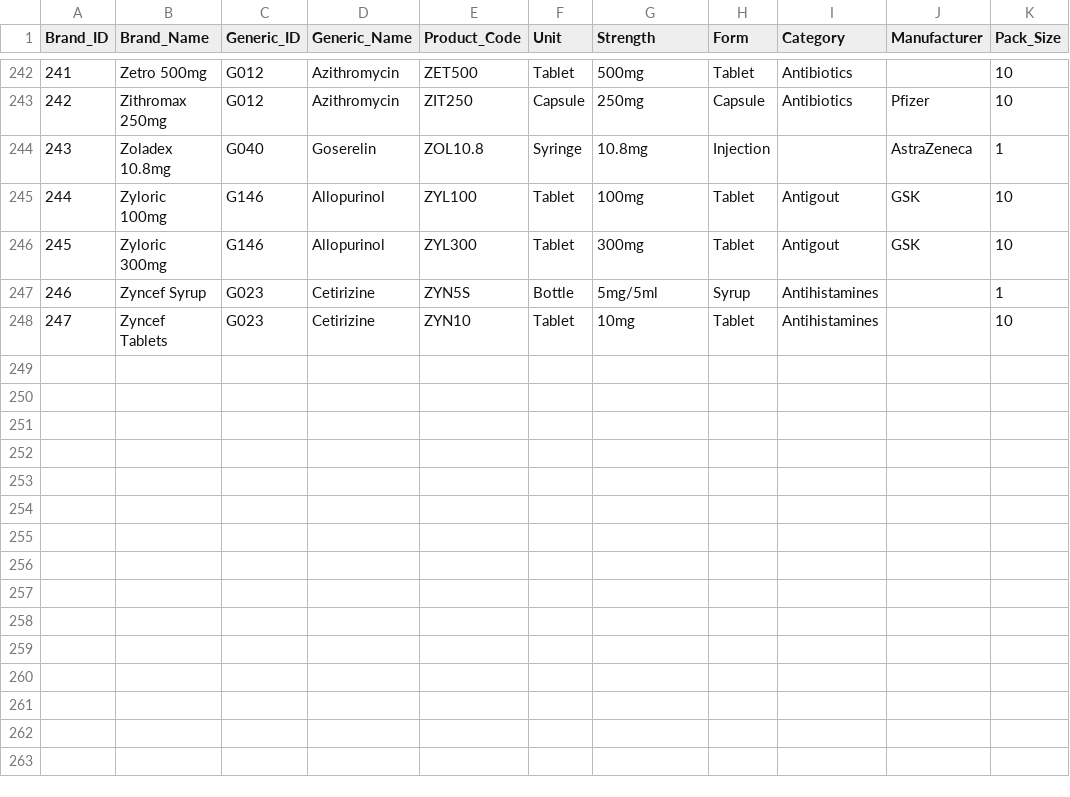
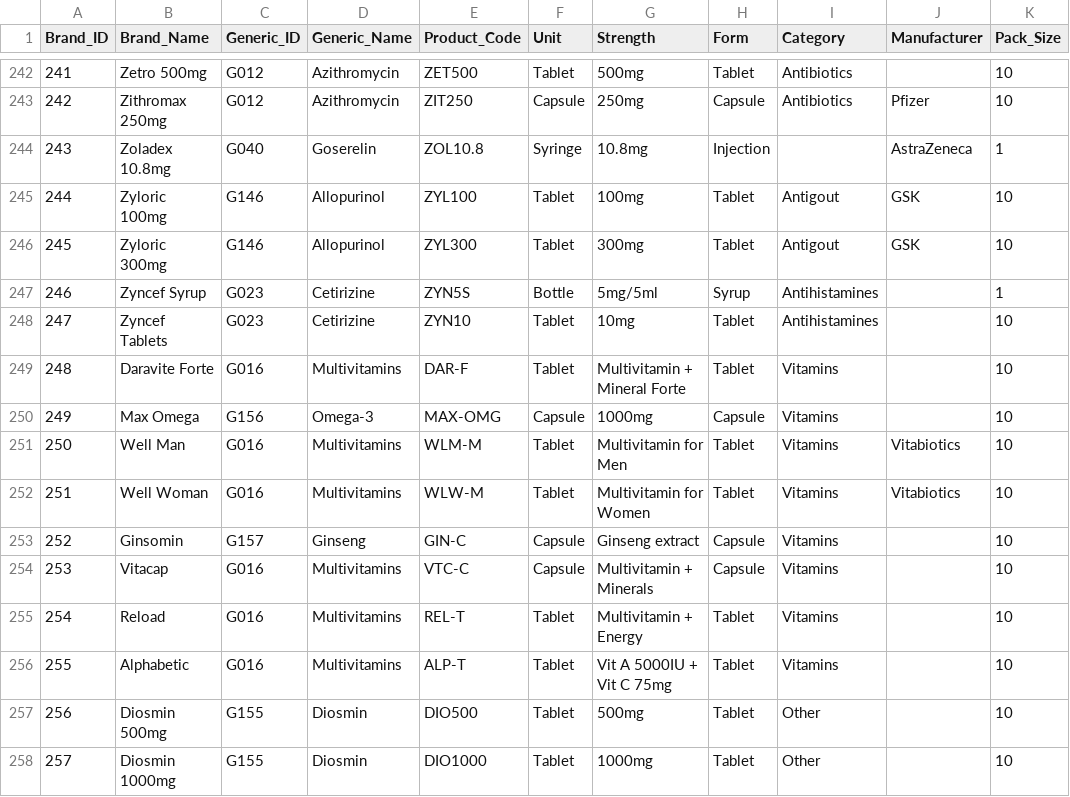
Before and after one commit to Ussyboy7/emr, a CSV file: backend/data/BRAND_MEDICATIONS_SEED.csv, drawn as a sheet; only a part is shown, gaps mark what is left out; the diff names each change by its address in the sheet, - before the commit and + after, or states it on an @@ line.

```diff
--- a/backend/data/BRAND_MEDICATIONS_SEED.csv
+++ b/backend/data/BRAND_MEDICATIONS_SEED.csv
+row 249: 248 | Daravite Forte | G016 | Multivitamins | DAR-F | Tablet | Multivitamin + Mineral Forte | Tablet | Vitamins |  | 10
+row 250: 249 | Max Omega | G156 | Omega-3 | MAX-OMG | Capsule | 1000mg | Capsule | Vitamins |  | 10
+row 251: 250 | Well Man | G016 | Multivitamins | WLM-M | Tablet | Multivitamin for Men | Tablet | Vitamins | Vitabiotics | 10
+row 252: 251 | Well Woman | G016 | Multivitamins | WLW-M | Tablet | Multivitamin for Women | Tablet | Vitamins | Vitabiotics | 10
+row 253: 252 | Ginsomin | G157 | Ginseng | GIN-C | Capsule | Ginseng extract | Capsule | Vitamins |  | 10
+row 254: 253 | Vitacap | G016 | Multivitamins | VTC-C | Capsule | Multivitamin + Minerals | Capsule | Vitamins |  | 10
+row 255: 254 | Reload | G016 | Multivitamins | REL-T | Tablet | Multivitamin + Energy | Tablet | Vitamins |  | 10
+row 256: 255 | Alphabetic | G016 | Multivitamins | ALP-T | Tablet | Vit A 5000IU + Vit C 75mg | Tablet | Vitamins |  | 10
+row 257: 256 | Diosmin 500mg | G155 | Diosmin | DIO500 | Tablet | 500mg | Tablet | Other |  | 10
+row 258: 257 | Diosmin 1000mg | G155 | Diosmin | DIO1000 | Tablet | 1000mg | Tablet | Other |  | 10
```
Also changed, not shown: backend/data/GENERIC_MEDICATIONS_SEED.csv, 29 other files.
